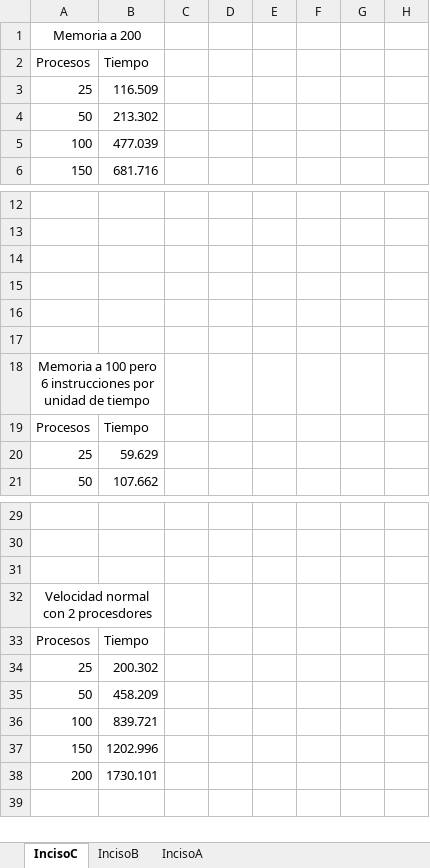
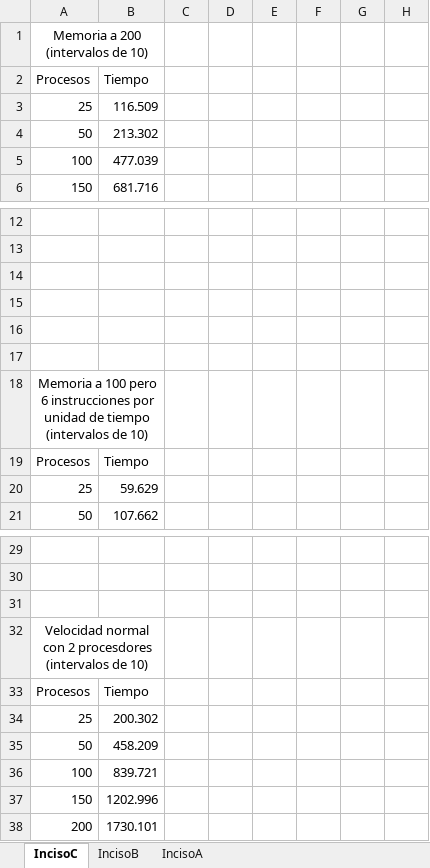
Before and after one commit to anahern4ndez/HDT5, an Excel workbook: GraficasProcesos.xlsx, sheet IncisoC, drawn as a sheet; only a part is shown, gaps mark what is left out; values as stored, in another font and other column widths than the file's, no borders; charts and pictures not drawn; the diff names each change by its address in the sheet, - before the commit and + after, or states it on an @@ line.

```diff
--- a/GraficasProcesos.xlsx (sheet IncisoC)
+++ b/GraficasProcesos.xlsx (sheet IncisoC)
-A1: Memoria a 200
+A1: Memoria a 200 (intervalos de 10)
-A18: …de tiempo
+A18: …de tiempo (intervalos de 10)
-A32: Velocidad normal con 2 procesdores
+A32: Velocidad normal con 2 procesdores (intervalos de 10)
```
Also changed, not shown: charts or pictures, 4 other files.
